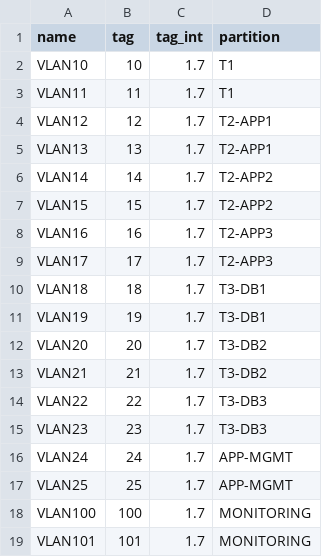
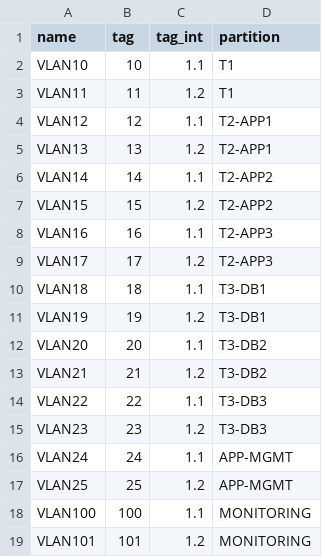
Before and after one commit to iankirkpatrick/ansible-bigip, a CSV file: vlans.csv, drawn as a sheet.

```diff
--- a/vlans.csv
+++ b/vlans.csv
@@ -1,19 +1,19 @@
 name,tag,tag_int,partition
-VLAN10,10,1.7,T1
-VLAN11,11,1.7,T1
-VLAN12,12,1.7,T2-APP1
-VLAN13,13,1.7,T2-APP1
-VLAN14,14,1.7,T2-APP2
-VLAN15,15,1.7,T2-APP2
-VLAN16,16,1.7,T2-APP3
-VLAN17,17,1.7,T2-APP3
-VLAN18,18,1.7,T3-DB1
-VLAN19,19,1.7,T3-DB1
-VLAN20,20,1.7,T3-DB2
-VLAN21,21,1.7,T3-DB2
-VLAN22,22,1.7,T3-DB3
-VLAN23,23,1.7,T3-DB3
-VLAN24,24,1.7,APP-MGMT
-VLAN25,25,1.7,APP-MGMT
-VLAN100,100,1.7,MONITORING
-VLAN101,101,1.7,MONITORING
+VLAN10,10,1.1,T1
+VLAN11,11,1.2,T1
+VLAN12,12,1.1,T2-APP1
+VLAN13,13,1.2,T2-APP1
+VLAN14,14,1.1,T2-APP2
+VLAN15,15,1.2,T2-APP2
+VLAN16,16,1.1,T2-APP3
+VLAN17,17,1.2,T2-APP3
+VLAN18,18,1.1,T3-DB1
+VLAN19,19,1.2,T3-DB1
+VLAN20,20,1.1,T3-DB2
+VLAN21,21,1.2,T3-DB2
+VLAN22,22,1.1,T3-DB3
+VLAN23,23,1.2,T3-DB3
+VLAN24,24,1.1,APP-MGMT
+VLAN25,25,1.2,APP-MGMT
+VLAN100,100,1.1,MONITORING
+VLAN101,101,1.2,MONITORING
```
Also changed, not shown: default_routes.csv, nodes_ltm_pools.csv, 5 other files.
